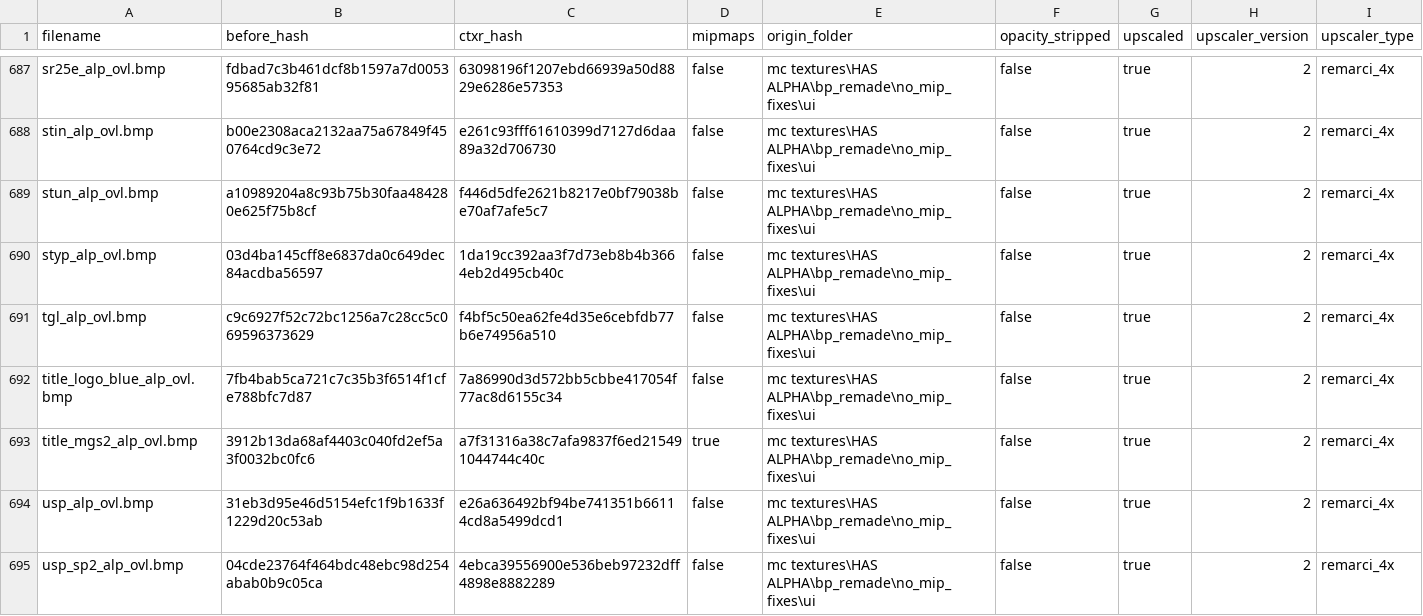
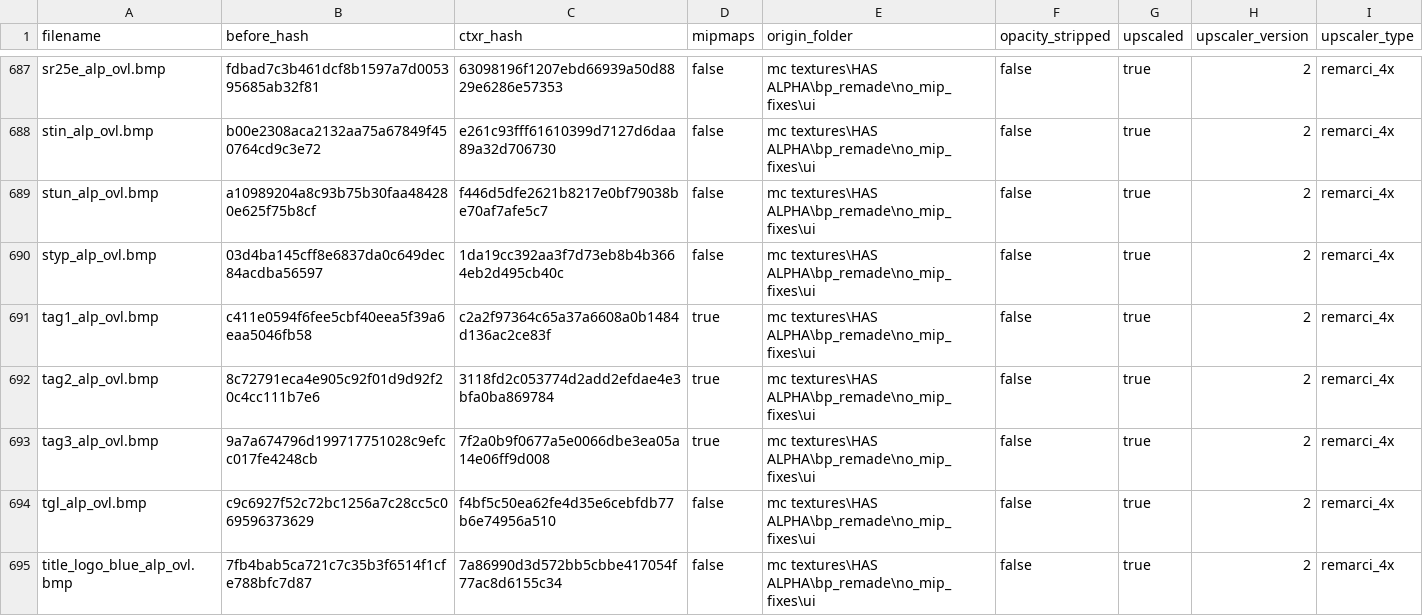
Before and after one commit to ShizCalev/MGS2-Upscaled-UI-Textures, a CSV file: Textures/Staging - 4x Upscaled/textures/flatlist/ovr_stm/_win/conversion_hashes.csv, drawn as a sheet; only a part is shown, gaps mark what is left out; the shorter side is filled out with more unchanged rows.

```diff
--- a/Textures/Staging - 4x Upscaled/textures/flatlist/ovr_stm/_win/conversion_hashes.csv
+++ b/Textures/Staging - 4x Upscaled/textures/flatlist/ovr_stm/_win/conversion_hashes.csv
@@ -690,2 +690,5 @@ stun_alp_ovl.bmp,a10989204a8c93b75b30faa484280e625f75b8cf,f446d5dfe2621b8217e0bf
 styp_alp_ovl.bmp,03d4ba145cff8e6837da0c649dec84acdba56597,1da19cc392aa3f7d73eb8b4b3664eb2d495cb40c,false,mc textures\HAS ALPHA\bp_remade\no_mip_fixes\ui,false,true,2,remarci_4x
+tag1_alp_ovl.bmp,c411e0594f6fee5cbf40eea5f39a6eaa5046fb58,c2a2f97364c65a37a6608a0b1484d136ac2ce83f,true,mc textures\HAS ALPHA\bp_remade\no_mip_fixes\ui,false,true,2,remarci_4x
+tag2_alp_ovl.bmp,8c72791eca4e905c92f01d9d92f20c4cc111b7e6,3118fd2c053774d2add2efdae4e3bfa0ba869784,true,mc textures\HAS ALPHA\bp_remade\no_mip_fixes\ui,false,true,2,remarci_4x
+tag3_alp_ovl.bmp,9a7a674796d199717751028c9efcc017fe4248cb,7f2a0b9f0677a5e0066dbe3ea05a14e06ff9d008,true,mc textures\HAS ALPHA\bp_remade\no_mip_fixes\ui,false,true,2,remarci_4x
 tgl_alp_ovl.bmp,c9c6927f52c72bc1256a7c28cc5c069596373629,f4bf5c50ea62fe4d35e6cebfdb77b6e74956a510,false,mc textures\HAS ALPHA\bp_remade\no_mip_fixes\ui,false,true,2,remarci_4x
```
Also changed, not shown: Textures/Staging - 2x Upscaled/textures/flatlist/ovr_stm/_win/conversion_hashes.csv, 7 other files.
